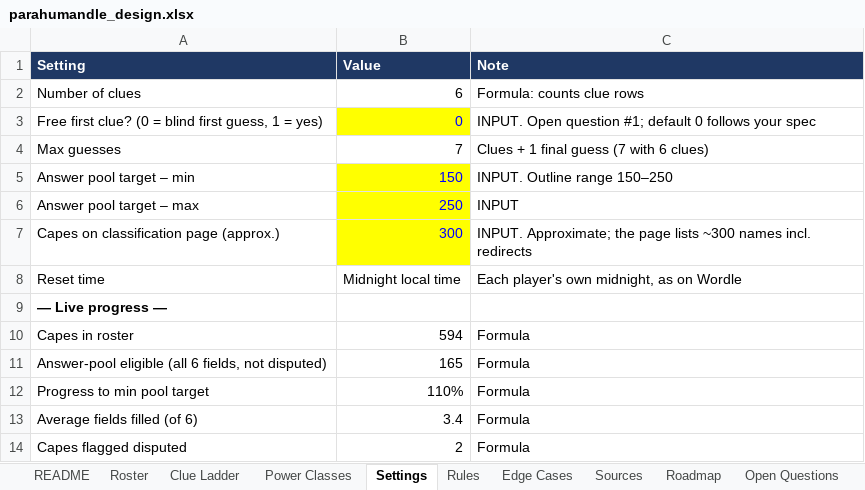
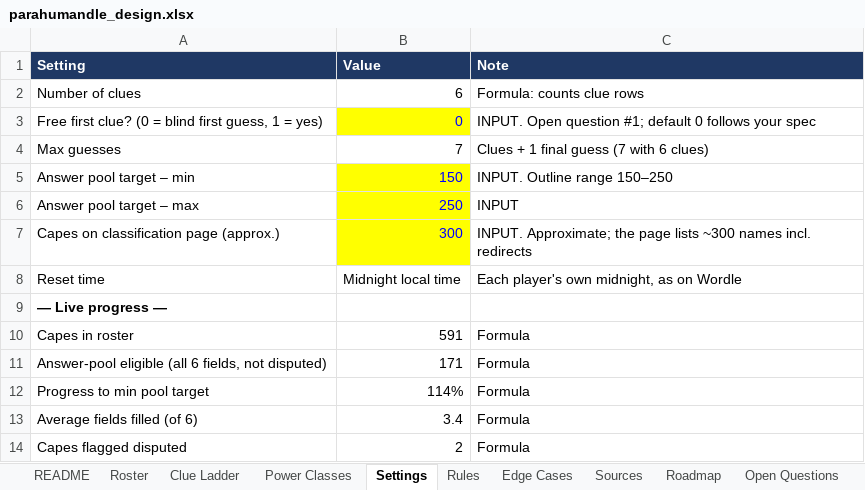
Before and after one commit to RaunakDune/parahumans-guesser-game, an Excel workbook: data/parahumandle_design.xlsx, sheet Settings, drawn as a sheet; values as stored, in another font and other column widths than the file's, no borders; the diff names each change by its address in the sheet, - before the commit and + after, or states it on an @@ line.

```diff
--- a/data/parahumandle_design.xlsx (sheet Settings)
+++ b/data/parahumandle_design.xlsx (sheet Settings)
-B10 (Value): 594
+B10 (Value): 591
-B11 (Value): 165
+B11 (Value): 171
-B12 (Value): 110%
+B12 (Value): 114%
```
Also changed, not shown: sheet Roster, sheet Power Classes, sheet Clue Ladder, formulas that keep their value.
